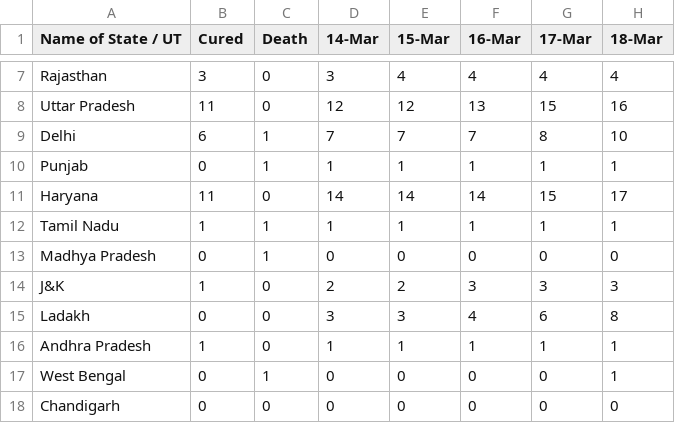
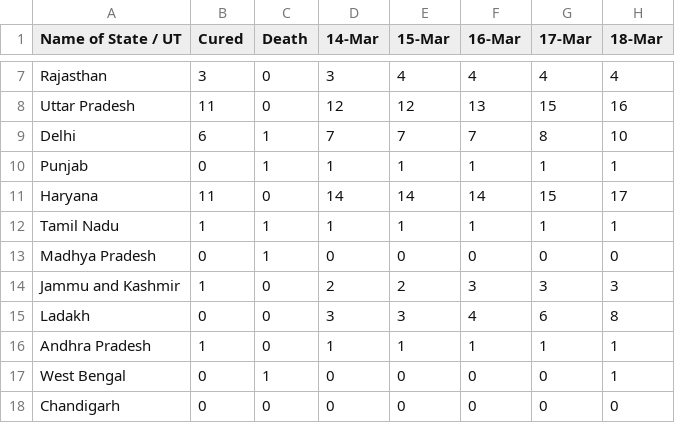
Before and after one commit to mustafasaifee42/COVID19-India-Data, a CSV file: Corona_In_India.csv, drawn as a sheet; only a part is shown, gaps mark what is left out; the diff names each change by its address in the sheet, - before the commit and + after, or states it on an @@ line.

Commit message:
Update Corona_In_India.csv

```diff
--- a/Corona_In_India.csv
+++ b/Corona_In_India.csv
-A14 (Name of State / UT): J&K
+A14 (Name of State / UT): Jammu and Kashmir
```
